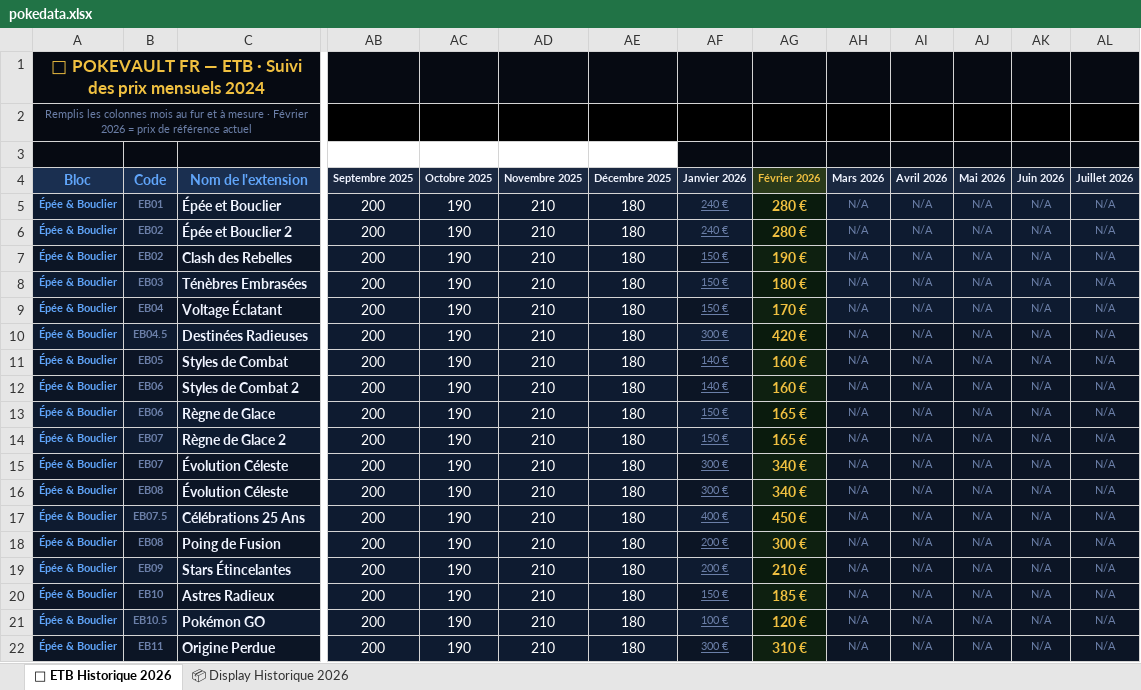
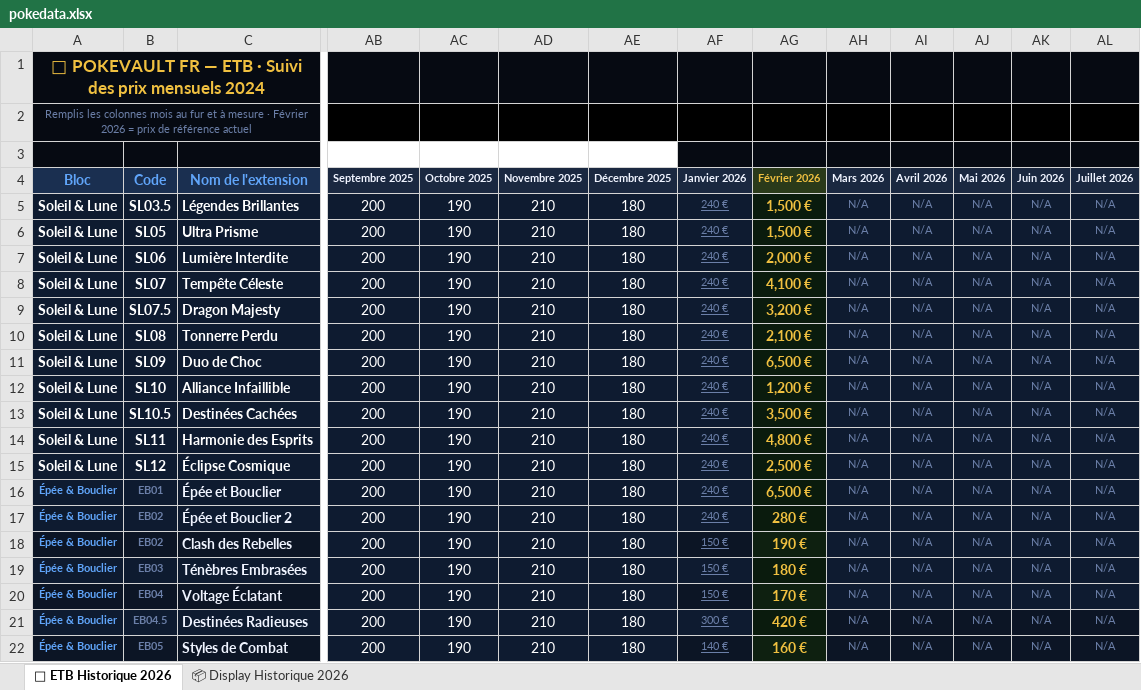
Before and after one commit to nicosamuel03-lang/pokeapp, an Excel workbook: pokedata.xlsx, sheet 🎴 ETB Historique 2026, drawn as a sheet; only a part is shown, gaps mark what is left out; the shorter side is filled out with more unchanged rows; values as stored, in another font and other column widths than the file's, no borders; charts and pictures not drawn; addresses are those after the commit; rows hold the shown columns only; the diff names each change by its address in the sheet, - before the commit and + after, or states it on an @@ line.

Commit message:
soleil et lune

```diff
--- a/pokedata.xlsx (sheet 🎴 ETB Historique 2026)
+++ b/pokedata.xlsx (sheet 🎴 ETB Historique 2026)
+row 5: Soleil & Lune | SL03.5 | Légendes Brillantes | 200 | 190 | 210 | 180 | 240 € | 1,500 € | N/A | N/A | N/A | N/A | N/A
+row 6: Soleil & Lune | SL05 | Ultra Prisme | 200 | 190 | 210 | 180 | 240 € | 1,500 € | N/A | N/A | N/A | N/A | N/A
+row 7: Soleil & Lune | SL06 | Lumière Interdite | 200 | 190 | 210 | 180 | 240 € | 2,000 € | N/A | N/A | N/A | N/A | N/A
+row 8: Soleil & Lune | SL07 | Tempête Céleste | 200 | 190 | 210 | 180 | 240 € | 4,100 € | N/A | N/A | N/A | N/A | N/A
+row 9: Soleil & Lune | SL07.5 | Dragon Majesty | 200 | 190 | 210 | 180 | 240 € | 3,200 € | N/A | N/A | N/A | N/A | N/A
+row 10: Soleil & Lune | SL08 | Tonnerre Perdu | 200 | 190 | 210 | 180 | 240 € | 2,100 € | N/A | N/A | N/A | N/A | N/A
+row 11: Soleil & Lune | SL09 | Duo de Choc | 200 | 190 | 210 | 180 | 240 € | 6,500 € | N/A | N/A | N/A | N/A | N/A
+row 12: Soleil & Lune | SL10 | Alliance Infaillible | 200 | 190 | 210 | 180 | 240 € | 1,200 € | N/A | N/A | N/A | N/A | N/A
+row 13: Soleil & Lune | SL10.5 | Destinées Cachées | 200 | 190 | 210 | 180 | 240 € | 3,500 € | N/A | N/A | N/A | N/A | N/A
+row 14: Soleil & Lune | SL11 | Harmonie des Esprits | 200 | 190 | 210 | 180 | 240 € | 4,800 € | N/A | N/A | N/A | N/A | N/A
+row 15: Soleil & Lune | SL12 | Éclipse Cosmique | 200 | 190 | 210 | 180 | 240 € | 2,500 € | N/A | N/A | N/A | N/A | N/A
-AG16 (Février 2026): 280 €
+AG16 (Février 2026): 6,500 €
```
Also changed, not shown: 34 other files.
